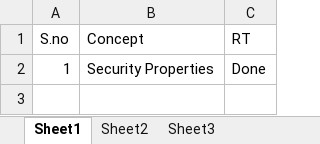
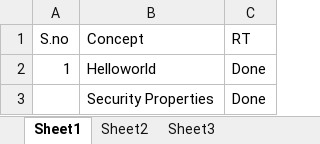
Before and after one commit to rahmatmsoft/mprojects, an Excel workbook: Projects_List.xlsx, sheet Sheet1, drawn as a sheet; values as stored, in another font and other column widths than the file's, no borders; the diff names each change by its address in the sheet, - before the commit and + after, or states it on an @@ line.

Commit message:
Added Another Mprjt and Updated List:MP101V2

```diff
--- a/Projects_List.xlsx (sheet Sheet1)
+++ b/Projects_List.xlsx (sheet Sheet1)
-B2 (Concept): Security Properties
+B2 (Concept): Helloworld
+row 3:  | Security Properties | Done
```
Also changed, not shown: 6 other files.
